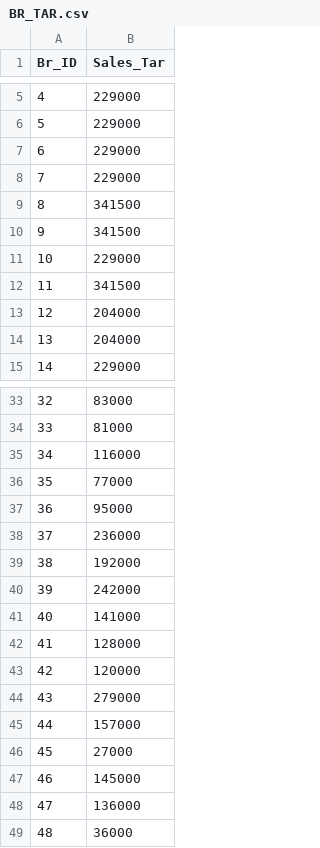
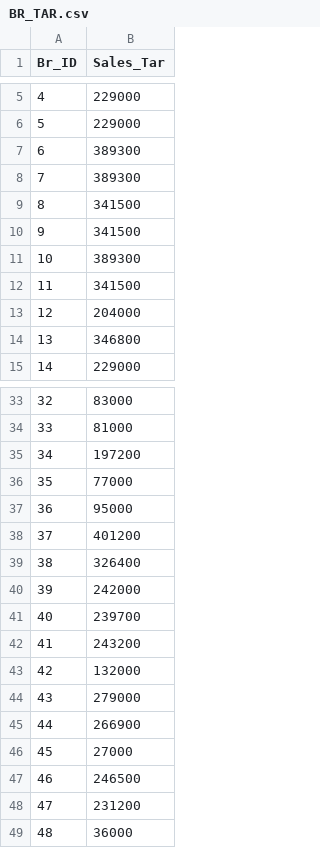
Before and after one commit to Stephenkkt/Python, a CSV file: BR_TAR.csv, drawn as a sheet; only a part is shown, gaps mark what is left out; the diff covers the shown part only.

Commit message:
Update BR_TAR.csv

```diff
--- a/BR_TAR.csv
+++ b/BR_TAR.csv
@@ -6,10 +6,10 @@ Br_ID,Sales_Tar
 5,229000
-6,229000
-7,229000
+6,389300
+7,389300
 8,341500
 9,341500
-10,229000
+10,389300
 11,341500
 12,204000
-13,204000
+13,346800
 14,229000
@@ -34,16 +34,16 @@ Br_ID,Sales_Tar
 33,81000
-34,116000
+34,197200
 35,77000
 36,95000
-37,236000
-38,192000
+37,401200
+38,326400
 39,242000
-40,141000
-41,128000
-42,120000
+40,239700
+41,243200
+42,132000
 43,279000
-44,157000
+44,266900
 45,27000
-46,145000
-47,136000
+46,246500
+47,231200
 48,36000
```
Also changed, not shown: 4 edited cells elsewhere in this file.
